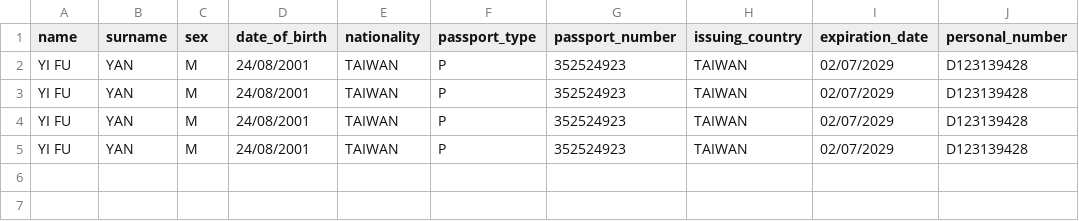
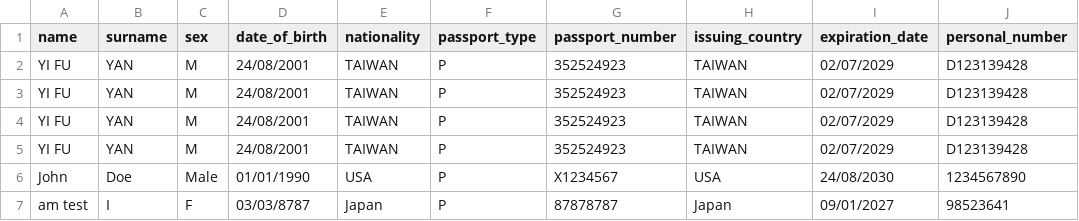
Before and after one commit to bofrankbo/Passport_Text_Reconize, a CSV file: data/user_data.csv (was user_data.csv), drawn as a sheet.

```diff
--- a/user_data.csv
+++ b/data/user_data.csv
@@ -5 +5,3 @@ YI FU,YAN,M,24/08/2001,TAIWAN,P,352524923,TAIWAN,02/07/2029,D123139428
 YI FU,YAN,M,24/08/2001,TAIWAN,P,352524923,TAIWAN,02/07/2029,D123139428
+John,Doe,Male,01/01/1990,USA,P,X1234567,USA,24/08/2030,1234567890
+am test,I,F,03/03/8787,Japan,P,87878787,Japan,09/01/2027,98523641
```
Also changed, not shown: 7 other files.
